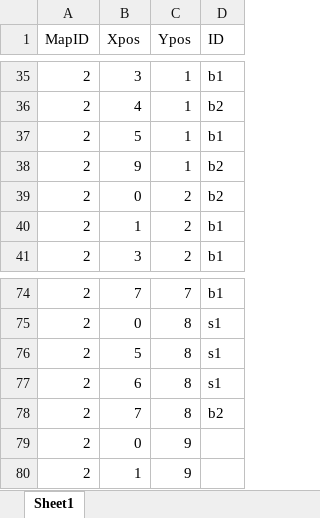
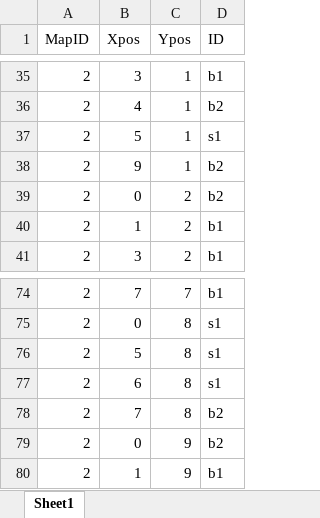
Before and after one commit to Lesovikk/Physics-Engine, an Excel workbook: Game_Engine/Shared/Resources/maps/maps.xlsx, sheet Sheet1, drawn as a sheet; only a part is shown, gaps mark what is left out; values as stored, in another font and other column widths than the file's, no borders; the diff names each change by its address in the sheet, - before the commit and + after, or states it on an @@ line.

```diff
--- a/Game_Engine/Shared/Resources/maps/maps.xlsx (sheet Sheet1)
+++ b/Game_Engine/Shared/Resources/maps/maps.xlsx (sheet Sheet1)
-D37 (ID): b1
+D37 (ID): s1
-D79 (ID): (empty)
+D79 (ID): b2
-D80 (ID): (empty)
+D80 (ID): b1
```
Also changed, not shown: 5 other files.
